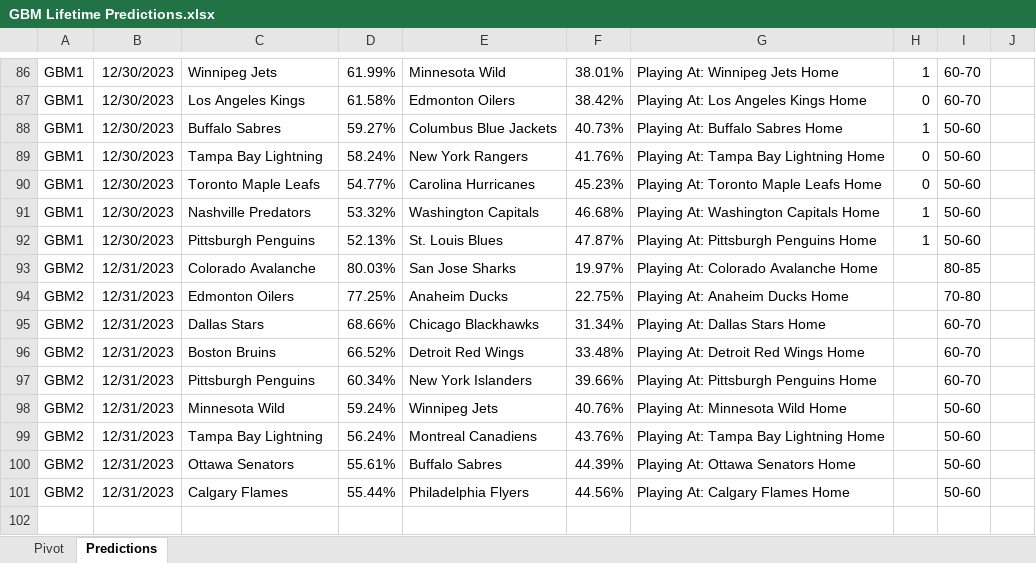
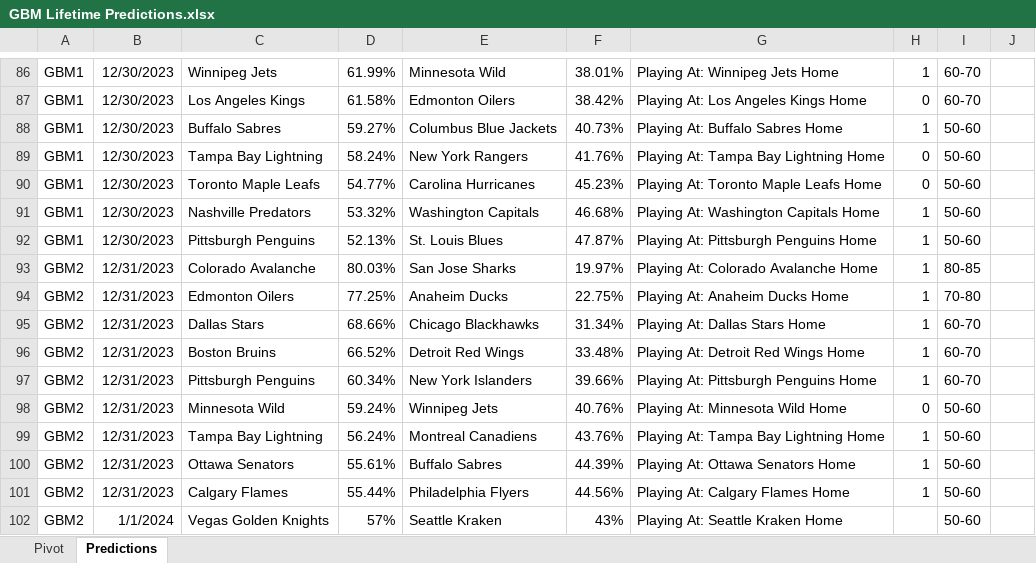
Before and after one commit to thomashigginsdatascientist/Hockey_Model, an Excel workbook: GBM Lifetime Predictions.xlsx, sheet Predictions, drawn as a sheet; only a part is shown, gaps mark what is left out; values as stored, in another font and other column widths than the file's, no borders; conditional formats not drawn; the diff names each change by its address in the sheet, - before the commit and + after, or states it on an @@ line.

```diff
--- a/GBM Lifetime Predictions.xlsx (sheet Predictions)
+++ b/GBM Lifetime Predictions.xlsx (sheet Predictions)
-H93:H97: (empty)
+H93:H97: 1
-H98: (empty)
+H98: 0
-H99:H101: (empty)
+H99:H101: 1
+row 102: GBM2 | 1/1/2024 | Vegas Golden Knights | 57% | Seattle Kraken | 43% | Playing At: Seattle Kraken Home |  | 50-60
```
Also changed, not shown: sheet Pivot, RF Lifetime Predictions.xlsx, 3 other files.
